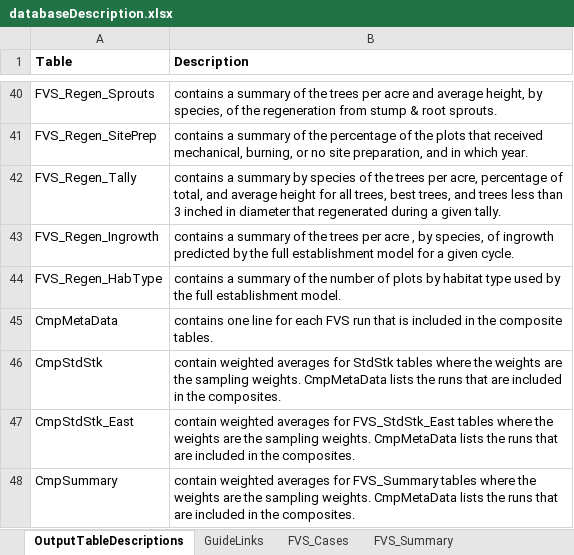
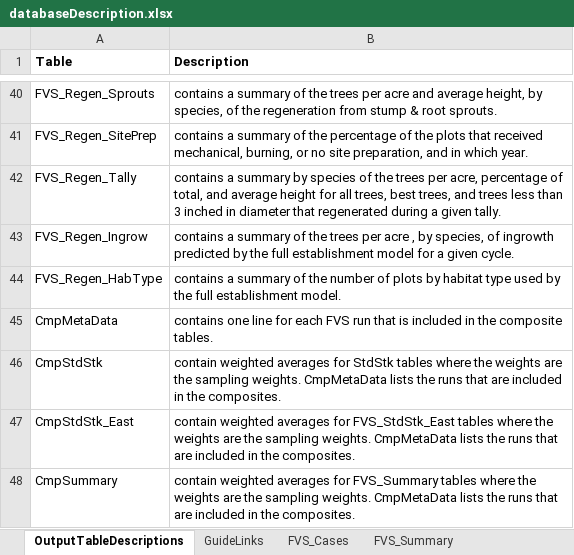
Before and after one commit to USDAForestService/ForestVegetationSimulator-Interface, an Excel workbook: shinyFVSOnlineDev/databaseDescription.xlsx, sheet OutputTableDescriptions, drawn as a sheet; only a part is shown, gaps mark what is left out; values as stored, in another font and other column widths than the file's, no borders; the diff names each change by its address in the sheet, - before the commit and + after, or states it on an @@ line.

Commit message:
The FVS_Regen_Ingrow table was incorrectly specified as FVS_Regen_Ingrowth
git-svn-id: svn+ssh://svn.code.sf.net/p/open-fvs/code/rFVS@3374 90b89b48-9230-0de4-5065-812dd12741b8

```diff
--- a/shinyFVSOnlineDev/databaseDescription.xlsx (sheet OutputTableDescriptions)
+++ b/shinyFVSOnlineDev/databaseDescription.xlsx (sheet OutputTableDescriptions)
-A43 (Table): FVS_Regen_Ingrowth
+A43 (Table): FVS_Regen_Ingrow
```
Also changed, not shown: sheet GuideLinks, other sheet tabs.
